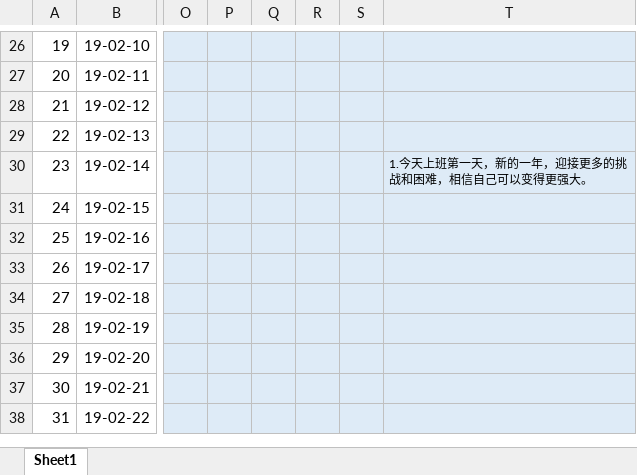
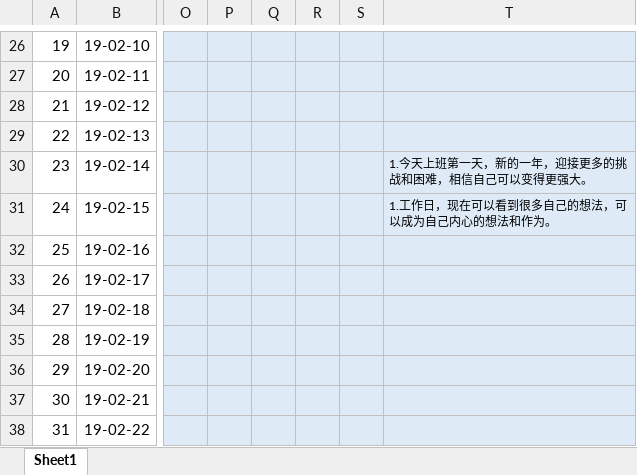
Before and after one commit to KK-Karl/LifeCycle, an Excel workbook: 每日生活时间安排.xlsx, sheet Sheet1, drawn as a sheet; only a part is shown, gaps mark what is left out; values as stored, in another font and other column widths than the file's, no borders; the diff names each change by its address in the sheet, - before the commit and + after, or states it on an @@ line.

Commit message:
Update 每日生活时间安排.xlsx
新提交的资料

```diff
--- a/每日生活时间安排.xlsx (sheet Sheet1)
+++ b/每日生活时间安排.xlsx (sheet Sheet1)
-T31: (empty)
+T31: 1.工作日，现在可以看到很多自己的想法，可以成为自己内心的想法和作为。
```
